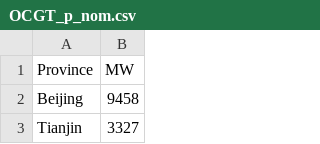
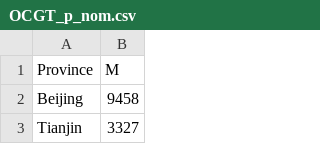
Before and after one commit to Xiaowei-Z/PyPSA-China, a CSV file: data/p_nom/OCGT_p_nom.csv, drawn as a sheet; only a part is shown.

```diff
--- a/data/p_nom/OCGT_p_nom.csv
+++ b/data/p_nom/OCGT_p_nom.csv
@@ -1,2 +1,2 @@
-Province,MW
+Province,M
 Beijing,9458
```
